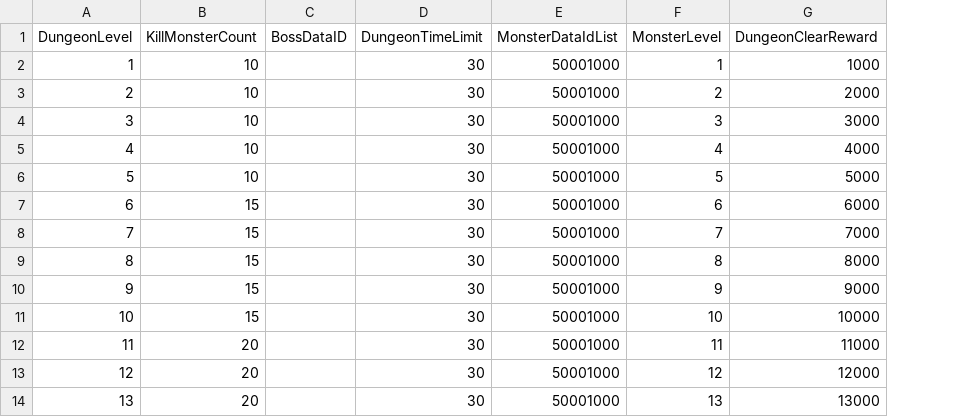
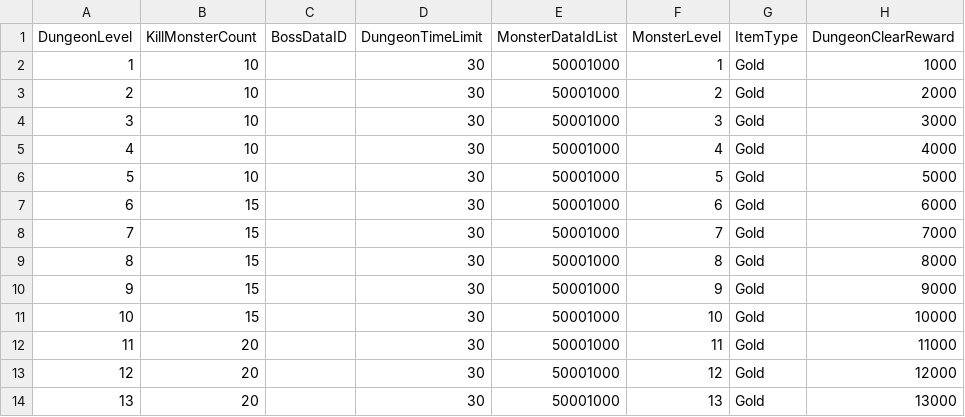
Before and after one commit to K-beomju/P1_Project, a CSV file: P1/Assets/Resources/Data/ExcelData/GoldDungeonInfoData.csv, drawn as a sheet; only a part is shown; the diff names each change by its address in the sheet, - before the commit and + after, or states it on an @@ line.

Commit message:
EGoodType -> EItemType으로 통합, 던전 보상 지급 작업

```diff
--- a/P1/Assets/Resources/Data/ExcelData/GoldDungeonInfoData.csv
+++ b/P1/Assets/Resources/Data/ExcelData/GoldDungeonInfoData.csv
+column G (ItemType), rows 2-14: all Gold
```
Also changed, not shown: P1/Assets/Resources/Data/ExcelData/DiaDungeonInfoData.csv, 15 other files.
